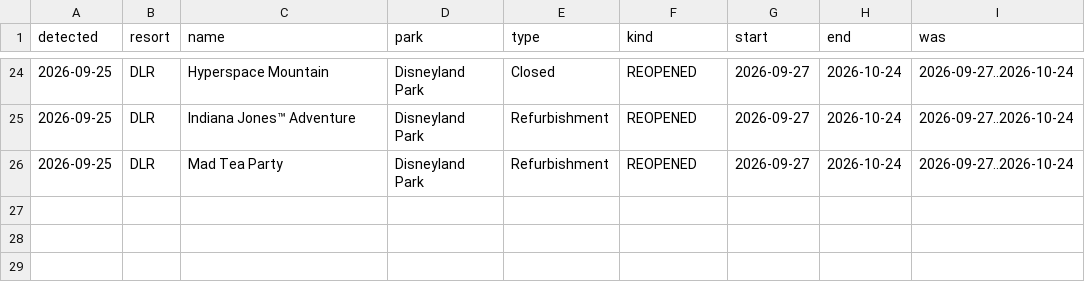
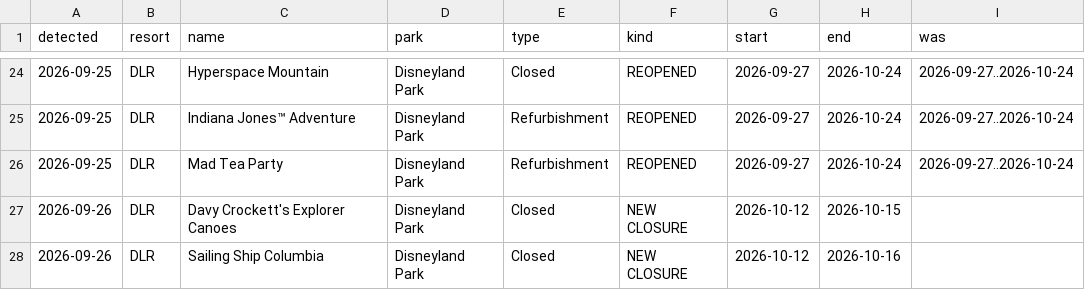
Before and after one commit to scoopdisney/closure-watch, a CSV file: data/closure-log.csv, drawn as a sheet; only a part is shown, gaps mark what is left out.

```diff
--- a/data/closure-log.csv
+++ b/data/closure-log.csv
@@ -26 +26,3 @@ detected,resort,name,park,type,kind,start,end,was
 2026-09-25,DLR,Mad Tea Party,Disneyland Park,Refurbishment,REOPENED,2026-09-27,2026-10-24,2026-09-27..2026-10-24
+2026-09-26,DLR,Davy Crockett's Explorer Canoes,Disneyland Park,Closed,NEW CLOSURE,2026-10-12,2026-10-15,
+2026-09-26,DLR,Sailing Ship Columbia,Disneyland Park,Closed,NEW CLOSURE,2026-10-12,2026-10-16,
```
Also changed, not shown: data/closures.csv, data/horizon.csv.
